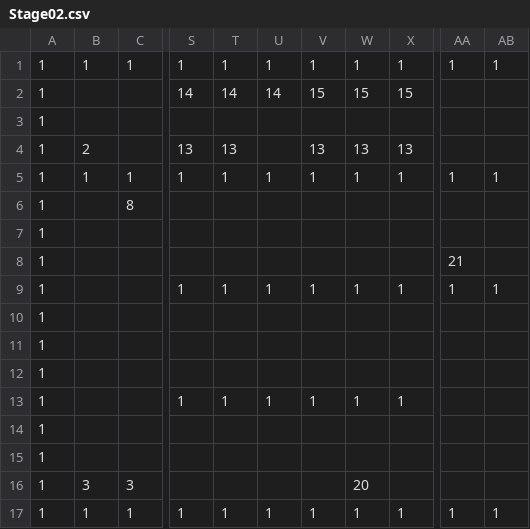
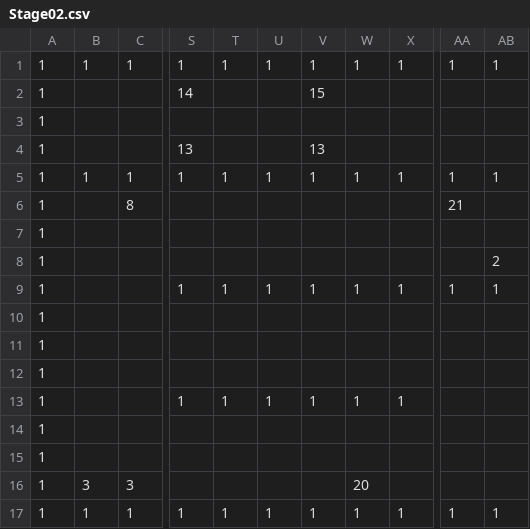
Before and after one commit to Cucumberrole/OmaenihaMuri_C2, a CSV file: project/data/Stage02.csv, drawn as a sheet; only a part is shown, gaps mark what is left out; the diff names each change by its address in the sheet, - before the commit and + after, or states it on an @@ line.

```diff
--- a/project/data/Stage02.csv
+++ b/project/data/Stage02.csv
-T2: 14
+T2: (empty)
-U2: 14
+U2: (empty)
-W2: 15
+W2: (empty)
-X2: 15
+X2: (empty)
-B4: 2
+B4: (empty)
-T4: 13
+T4: (empty)
-W4: 13
+W4: (empty)
-X4: 13
+X4: (empty)
-AA6: (empty)
+AA6: 21
-AA8: 21
+AA8: (empty)
-AB8: (empty)
+AB8: 2
```
Also changed, not shown: project/data/Stage00.csv, project/data/Stage01.csv, 11 other files.
